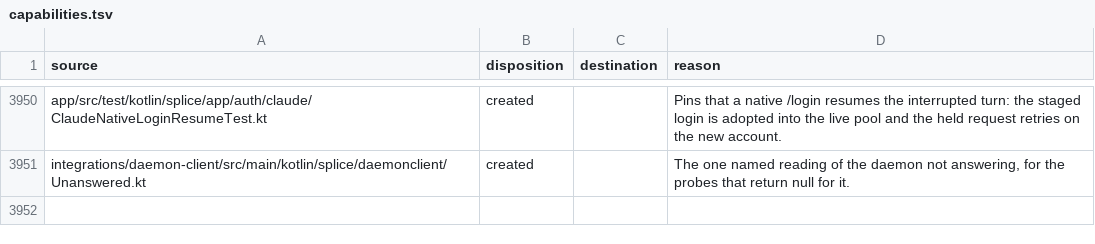
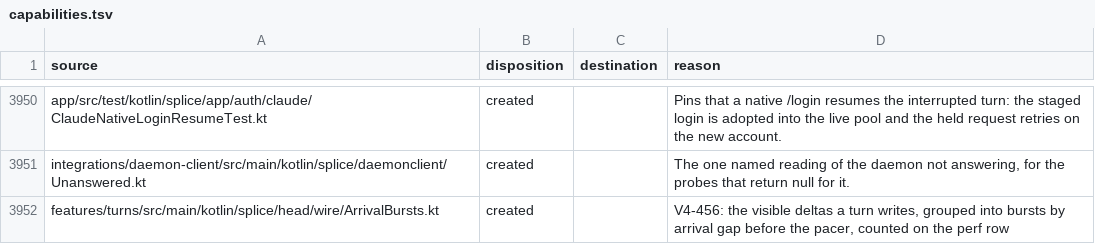
Before and after one commit to torad-labs/splice, a TSV file: .dev/restructure/capabilities.tsv, drawn as a sheet; only a part is shown, gaps mark what is left out.

Commit message:
feat(perf): the perf row records the shape of a turn's visible deltas as they arrive, before the pacer (V4-456)
arrival_bursts, arrival_burst_max_deltas and arrival_silence_max_ms group the visible deltas by host-clock arrival gap, BURST_GAP_MS being the pacer's own tick. The trace stores joined bytes under one duration and a perf row counted whole turns, so a provider batch and a trickle left the same row. PacedBurstTest drives a fake clock through both schedules with identical bytes. No change to the bytes sent to the client.

```diff
--- a/.dev/restructure/capabilities.tsv
+++ b/.dev/restructure/capabilities.tsv
@@ -3951 +3951,2 @@ app/src/test/kotlin/splice/app/auth/claude/ClaudeNativeLoginResumeTest.kt	create
 integrations/daemon-client/src/main/kotlin/splice/daemonclient/Unanswered.kt	created		The one named reading of the daemon not answering, for the probes that return null for it.
+features/turns/src/main/kotlin/splice/head/wire/ArrivalBursts.kt	created		V4-456: the visible deltas a turn writes, grouped into bursts by arrival gap before the pacer, counted on the perf row
```
Also changed, not shown: 5 other files.
